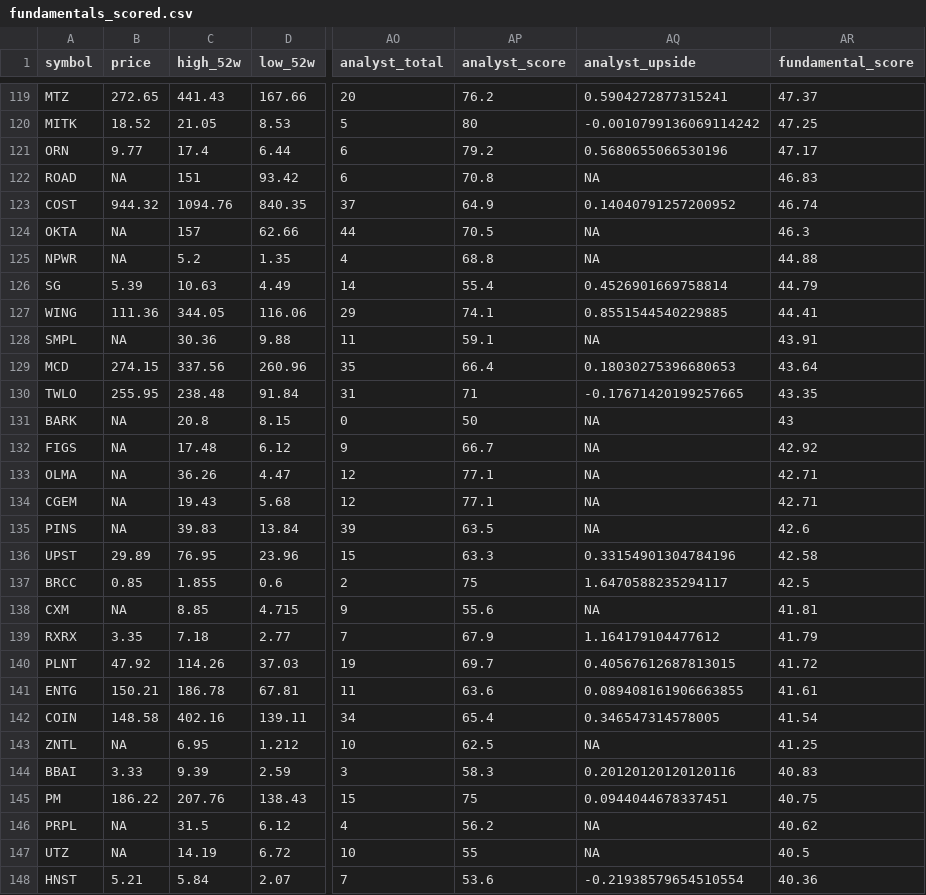
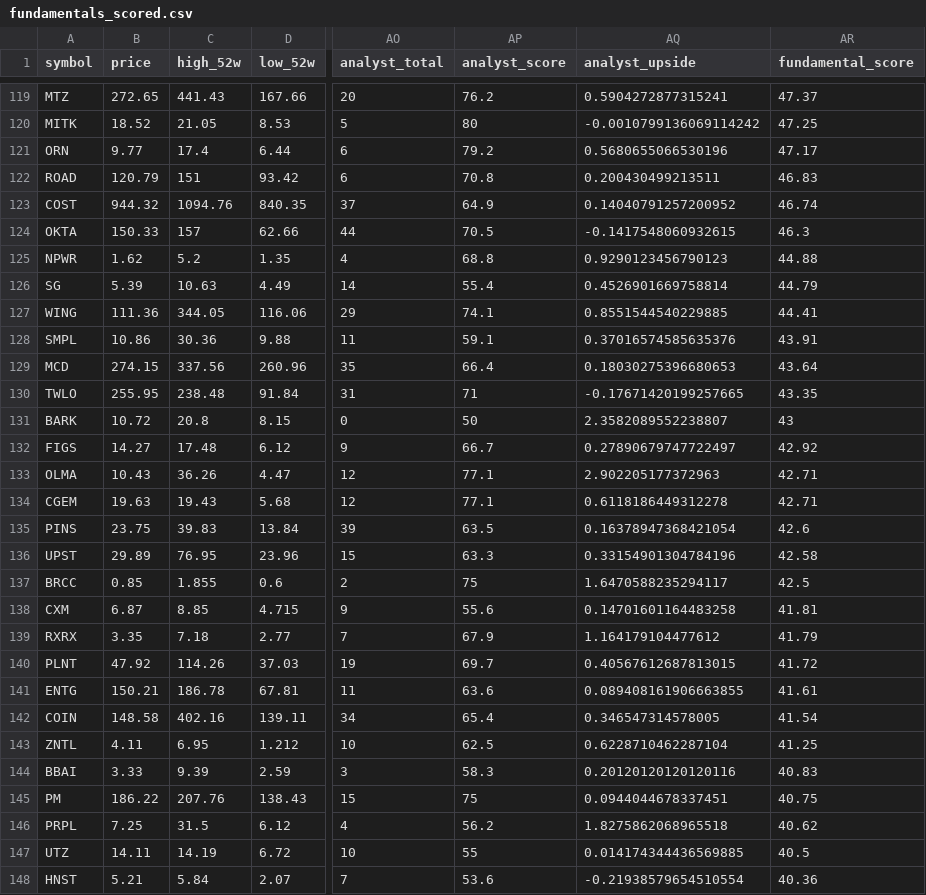
Before and after one commit to notrealmateja/r-screener, a CSV file: data/fundamentals_scored.csv, drawn as a sheet; only a part is shown, gaps mark what is left out; the diff covers the shown part only; the diff names each change by its address in the sheet, - before the commit and + after, or states it on an @@ line.

```diff
--- a/data/fundamentals_scored.csv
+++ b/data/fundamentals_scored.csv
-B122 (price): NA
+B122 (price): 120.79
-AQ122 (analyst_upside): NA
+AQ122 (analyst_upside): 0.200430499213511
-B124 (price): NA
+B124 (price): 150.33
-AQ124 (analyst_upside): NA
+AQ124 (analyst_upside): -0.1417548060932615
-B125 (price): NA
+B125 (price): 1.62
-AQ125 (analyst_upside): NA
+AQ125 (analyst_upside): 0.9290123456790123
-B128 (price): NA
+B128 (price): 10.86
-AQ128 (analyst_upside): NA
+AQ128 (analyst_upside): 0.37016574585635376
-B131 (price): NA
+B131 (price): 10.72
-AQ131 (analyst_upside): NA
+AQ131 (analyst_upside): 2.3582089552238807
-B132 (price): NA
+B132 (price): 14.27
-AQ132 (analyst_upside): NA
+AQ132 (analyst_upside): 0.27890679747722497
-B133 (price): NA
+B133 (price): 10.43
-AQ133 (analyst_upside): NA
+AQ133 (analyst_upside): 2.902205177372963
-B134 (price): NA
+B134 (price): 19.63
-AQ134 (analyst_upside): NA
+AQ134 (analyst_upside): 0.6118186449312278
-B135 (price): NA
+B135 (price): 23.75
-AQ135 (analyst_upside): NA
+AQ135 (analyst_upside): 0.16378947368421054
-B138 (price): NA
+B138 (price): 6.87
-AQ138 (analyst_upside): NA
+AQ138 (analyst_upside): 0.14701601164483258
-B143 (price): NA
+B143 (price): 4.11
-AQ143 (analyst_upside): NA
+AQ143 (analyst_upside): 0.6228710462287104
-B146 (price): NA
+B146 (price): 7.25
-AQ146 (analyst_upside): NA
+AQ146 (analyst_upside): 1.8275862068965518
-B147 (price): NA
+B147 (price): 14.11
-AQ147 (analyst_upside): NA
+AQ147 (analyst_upside): 0.014174344436569885
```
Also changed, not shown: 64 edited cells elsewhere in this file, app/fundamentals_scored.csv, app/market_news.csv, 22 other files.
